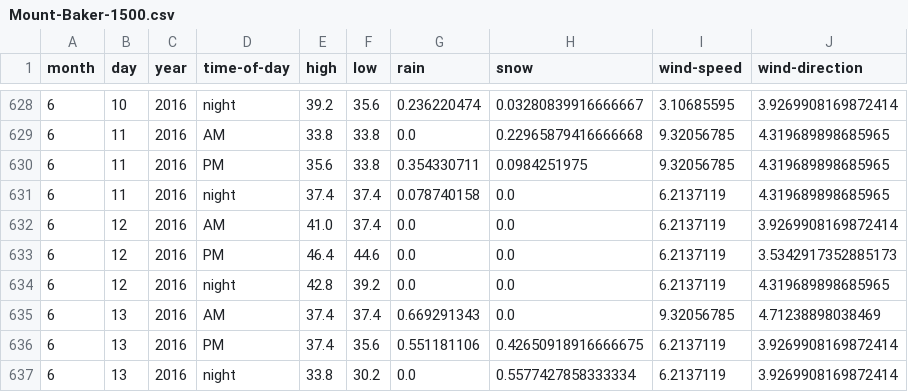
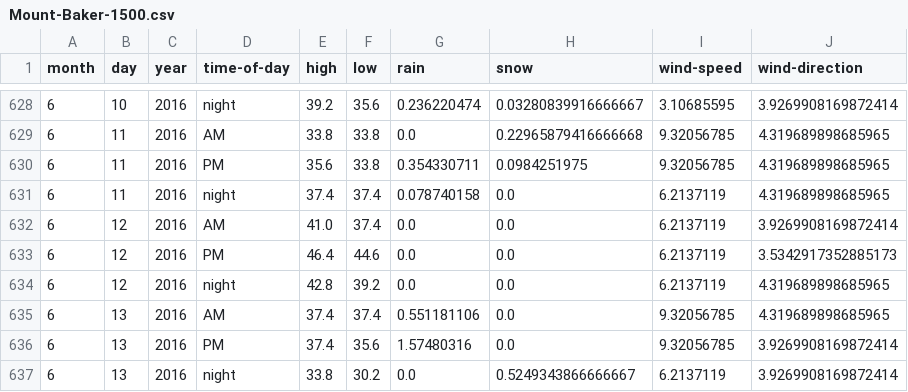
Before and after one commit to psathyrella/weatherhistory, a CSV file: mtwx/Mount-Baker-1500.csv, drawn as a sheet; only a part is shown, gaps mark what is left out.

```diff
--- a/mtwx/Mount-Baker-1500.csv
+++ b/mtwx/Mount-Baker-1500.csv
@@ -634,4 +634,4 @@ month,day,year,time-of-day,high,low,rain,snow,wind-speed,wind-direction
 6,12,2016,night,42.8,39.2,0.0,0.0,6.2137119,4.319689898685965
-6,13,2016,AM,37.4,37.4,0.669291343,0.0,9.32056785,4.71238898038469
-6,13,2016,PM,37.4,35.6,0.551181106,0.42650918916666675,6.2137119,3.9269908169872414
-6,13,2016,night,33.8,30.2,0.0,0.5577427858333334,6.2137119,3.9269908169872414
+6,13,2016,AM,37.4,37.4,0.551181106,0.0,9.32056785,4.319689898685965
+6,13,2016,PM,37.4,35.6,1.57480316,0.0,9.32056785,3.9269908169872414
+6,13,2016,night,33.8,30.2,0.0,0.5249343866666667,6.2137119,3.9269908169872414
```
Also changed, not shown: mtwx/Devils-Thumb-2767.csv, mtwx/Half-Dome-1000.csv, 21 other files.
